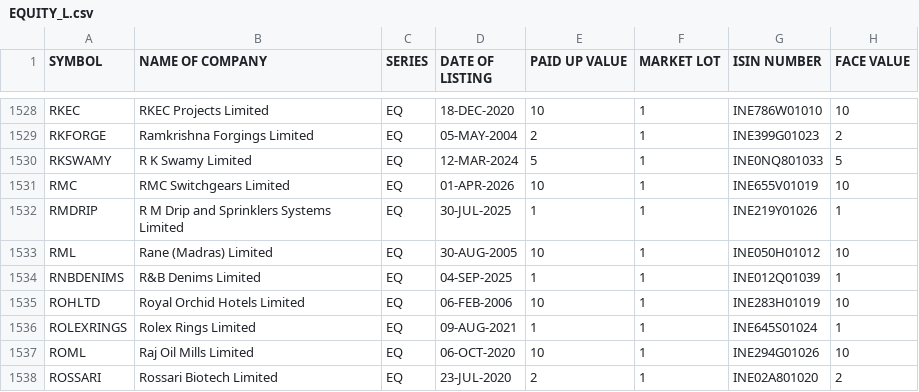
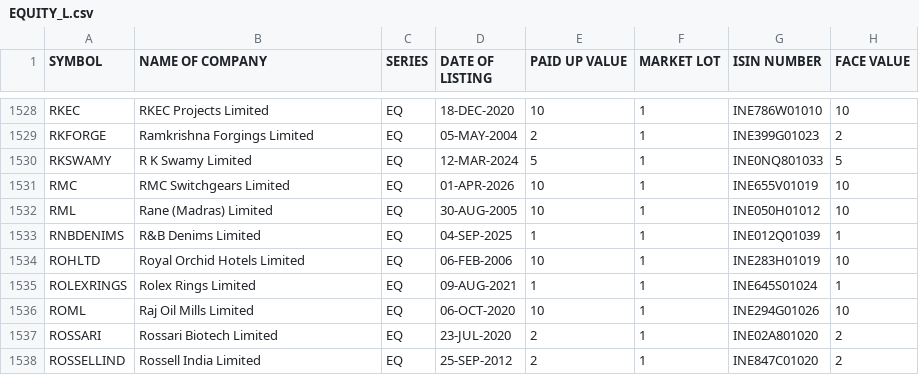
Before and after one commit to prayan2702/Streamlit_Momn_v13_Cached_DB, a CSV file: EQUITY_L.csv, drawn as a sheet; only a part is shown, gaps mark what is left out; the shorter side is filled out with more unchanged rows.

```diff
--- a/EQUITY_L.csv
+++ b/EQUITY_L.csv
@@ -1531,3 +1531,2 @@ RKSWAMY,R K Swamy Limited,EQ,12-MAR-2024,5,1,INE0NQ801033,5
 RMC,RMC Switchgears Limited,EQ,01-APR-2026,10,1,INE655V01019,10
-RMDRIP,R M Drip and Sprinklers Systems Limited,EQ,30-JUL-2025,1,1,INE219Y01026,1
 RML,Rane (Madras) Limited,EQ,30-AUG-2005,10,1,INE050H01012,10
```
Also changed, not shown: ind_nifty250list.csv, ind_nifty500list.csv, 2 other files.
